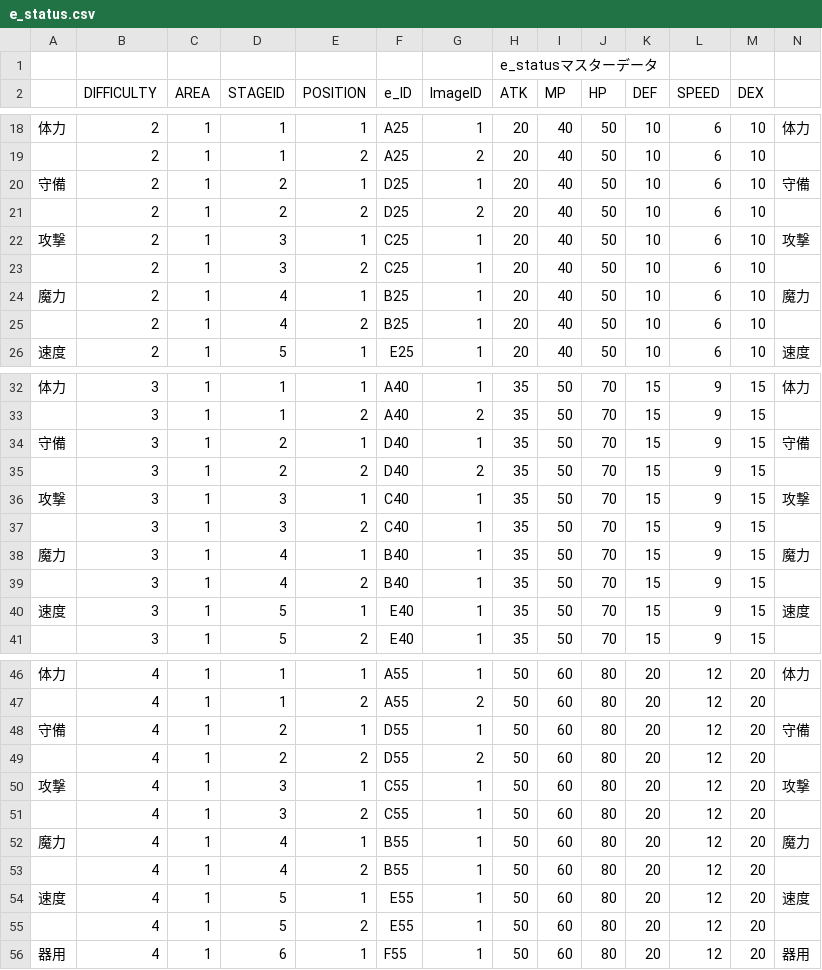
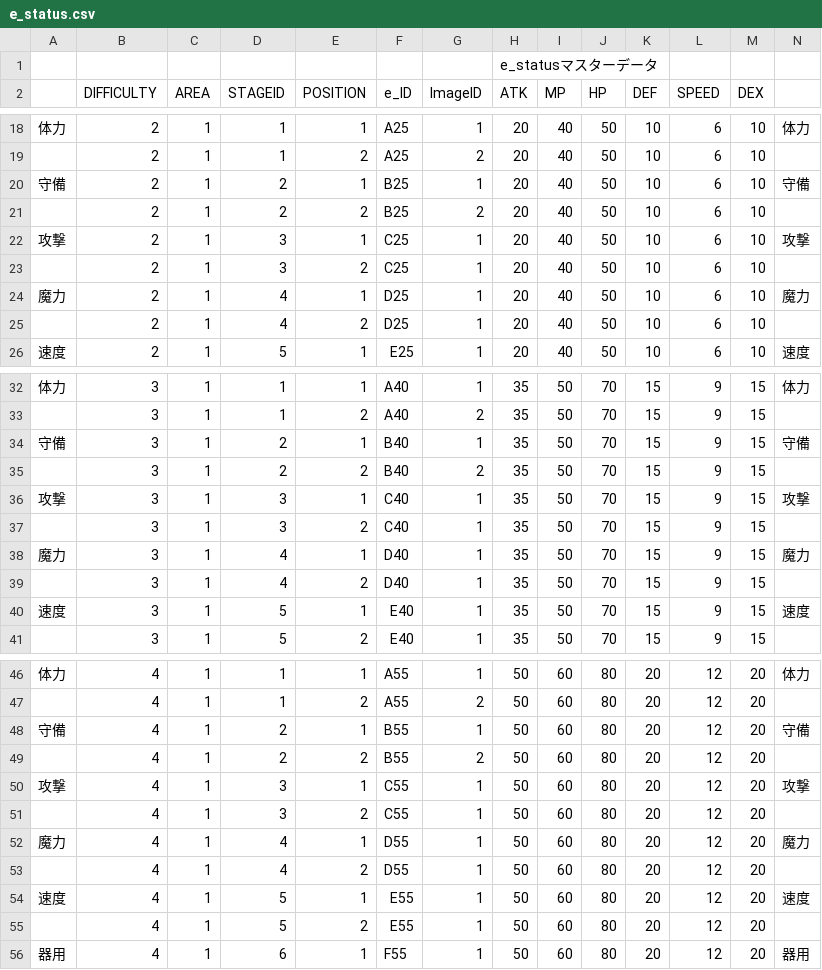
Before and after one commit to sca-nakano-22cge0017/SocialGameTeam, a CSV file: Assets/Nakano/Master/e_status.csv, drawn as a sheet; only a part is shown, gaps mark what is left out; the diff covers the shown part only; the diff names each change by its address in the sheet, - before the commit and + after, or states it on an @@ line.

```diff
--- a/Assets/Nakano/Master/e_status.csv
+++ b/Assets/Nakano/Master/e_status.csv
-F20:F21 (e_ID): D25
+F20:F21 (e_ID): B25
-F24:F25 (e_ID): B25
+F24:F25 (e_ID): D25
-F34:F35 (e_ID): D40
+F34:F35 (e_ID): B40
-F38:F39 (e_ID): B40
+F38:F39 (e_ID): D40
-F48:F49 (e_ID): D55
+F48:F49 (e_ID): B55
-F52:F53 (e_ID): B55
+F52:F53 (e_ID): D55
```
Also changed, not shown: 6 edited cells elsewhere in this file, Assets/Nakano/Master/drop.csv, Assets/Nakano/Master/e_attackpattern.csv, 20 other files.
